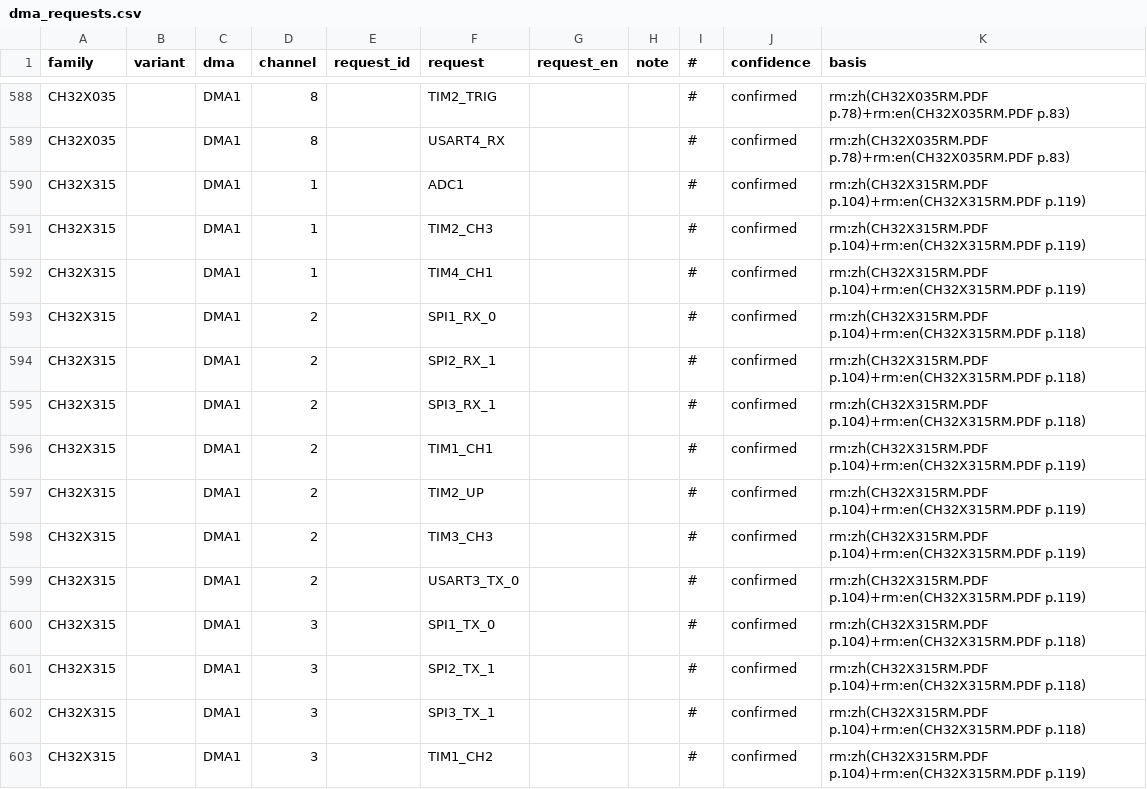
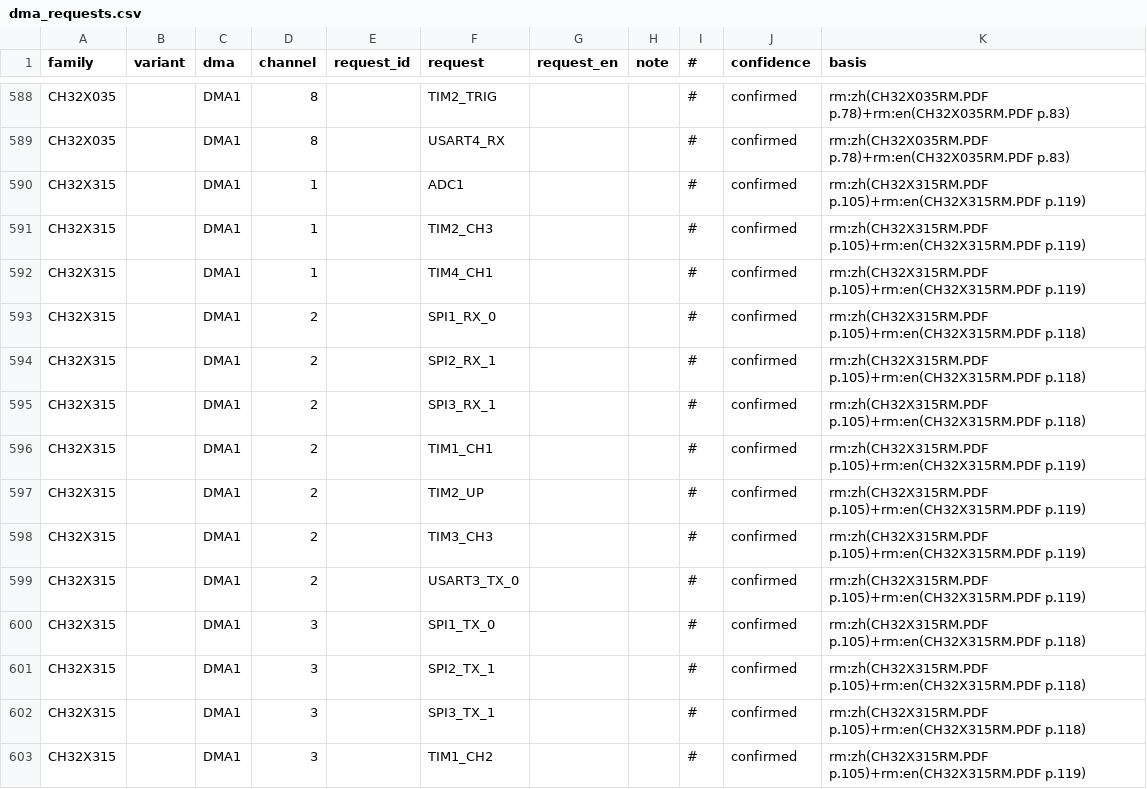
Before and after one commit to ch32-riscv-ug/ch32-device-data, a CSV file: evidence/dma_requests.csv, drawn as a sheet; only a part is shown, gaps mark what is left out; the diff covers the shown part only.

```diff
--- a/evidence/dma_requests.csv
+++ b/evidence/dma_requests.csv
@@ -589,15 +589,15 @@ CH32X035,,DMA1,8,,TIM2_TRIG,,,#,confirmed,rm:zh(CH32X035RM.PDF p.78)+rm:en(CH32X
 CH32X035,,DMA1,8,,USART4_RX,,,#,confirmed,rm:zh(CH32X035RM.PDF p.78)+rm:en(CH32X035RM.PDF p.83)
-CH32X315,,DMA1,1,,ADC1,,,#,confirmed,rm:zh(CH32X315RM.PDF p.104)+rm:en(CH32X315RM.PDF p.119)
-CH32X315,,DMA1,1,,TIM2_CH3,,,#,confirmed,rm:zh(CH32X315RM.PDF p.104)+rm:en(CH32X315RM.PDF p.119)
-CH32X315,,DMA1,1,,TIM4_CH1,,,#,confirmed,rm:zh(CH32X315RM.PDF p.104)+rm:en(CH32X315RM.PDF p.119)
-CH32X315,,DMA1,2,,SPI1_RX_0,,,#,confirmed,rm:zh(CH32X315RM.PDF p.104)+rm:en(CH32X315RM.PDF p.118)
-CH32X315,,DMA1,2,,SPI2_RX_1,,,#,confirmed,rm:zh(CH32X315RM.PDF p.104)+rm:en(CH32X315RM.PDF p.118)
-CH32X315,,DMA1,2,,SPI3_RX_1,,,#,confirmed,rm:zh(CH32X315RM.PDF p.104)+rm:en(CH32X315RM.PDF p.118)
-CH32X315,,DMA1,2,,TIM1_CH1,,,#,confirmed,rm:zh(CH32X315RM.PDF p.104)+rm:en(CH32X315RM.PDF p.119)
-CH32X315,,DMA1,2,,TIM2_UP,,,#,confirmed,rm:zh(CH32X315RM.PDF p.104)+rm:en(CH32X315RM.PDF p.119)
-CH32X315,,DMA1,2,,TIM3_CH3,,,#,confirmed,rm:zh(CH32X315RM.PDF p.104)+rm:en(CH32X315RM.PDF p.119)
-CH32X315,,DMA1,2,,USART3_TX_0,,,#,confirmed,rm:zh(CH32X315RM.PDF p.104)+rm:en(CH32X315RM.PDF p.119)
-CH32X315,,DMA1,3,,SPI1_TX_0,,,#,confirmed,rm:zh(CH32X315RM.PDF p.104)+rm:en(CH32X315RM.PDF p.118)
-CH32X315,,DMA1,3,,SPI2_TX_1,,,#,confirmed,rm:zh(CH32X315RM.PDF p.104)+rm:en(CH32X315RM.PDF p.118)
-CH32X315,,DMA1,3,,SPI3_TX_1,,,#,confirmed,rm:zh(CH32X315RM.PDF p.104)+rm:en(CH32X315RM.PDF p.118)
-CH32X315,,DMA1,3,,TIM1_CH2,,,#,confirmed,rm:zh(CH32X315RM.PDF p.104)+rm:en(CH32X315RM.PDF p.119)
+CH32X315,,DMA1,1,,ADC1,,,#,confirmed,rm:zh(CH32X315RM.PDF p.105)+rm:en(CH32X315RM.PDF p.119)
+CH32X315,,DMA1,1,,TIM2_CH3,,,#,confirmed,rm:zh(CH32X315RM.PDF p.105)+rm:en(CH32X315RM.PDF p.119)
+CH32X315,,DMA1,1,,TIM4_CH1,,,#,confirmed,rm:zh(CH32X315RM.PDF p.105)+rm:en(CH32X315RM.PDF p.119)
+CH32X315,,DMA1,2,,SPI1_RX_0,,,#,confirmed,rm:zh(CH32X315RM.PDF p.105)+rm:en(CH32X315RM.PDF p.118)
+CH32X315,,DMA1,2,,SPI2_RX_1,,,#,confirmed,rm:zh(CH32X315RM.PDF p.105)+rm:en(CH32X315RM.PDF p.118)
+CH32X315,,DMA1,2,,SPI3_RX_1,,,#,confirmed,rm:zh(CH32X315RM.PDF p.105)+rm:en(CH32X315RM.PDF p.118)
+CH32X315,,DMA1,2,,TIM1_CH1,,,#,confirmed,rm:zh(CH32X315RM.PDF p.105)+rm:en(CH32X315RM.PDF p.119)
+CH32X315,,DMA1,2,,TIM2_UP,,,#,confirmed,rm:zh(CH32X315RM.PDF p.105)+rm:en(CH32X315RM.PDF p.119)
+CH32X315,,DMA1,2,,TIM3_CH3,,,#,confirmed,rm:zh(CH32X315RM.PDF p.105)+rm:en(CH32X315RM.PDF p.119)
+CH32X315,,DMA1,2,,USART3_TX_0,,,#,confirmed,rm:zh(CH32X315RM.PDF p.105)+rm:en(CH32X315RM.PDF p.119)
+CH32X315,,DMA1,3,,SPI1_TX_0,,,#,confirmed,rm:zh(CH32X315RM.PDF p.105)+rm:en(CH32X315RM.PDF p.118)
+CH32X315,,DMA1,3,,SPI2_TX_1,,,#,confirmed,rm:zh(CH32X315RM.PDF p.105)+rm:en(CH32X315RM.PDF p.118)
+CH32X315,,DMA1,3,,SPI3_TX_1,,,#,confirmed,rm:zh(CH32X315RM.PDF p.105)+rm:en(CH32X315RM.PDF p.118)
+CH32X315,,DMA1,3,,TIM1_CH2,,,#,confirmed,rm:zh(CH32X315RM.PDF p.105)+rm:en(CH32X315RM.PDF p.119)
```
Also changed, not shown: 48 edited cells elsewhere in this file, catalog/packages.csv, catalog/sources.csv, 27 other files.
